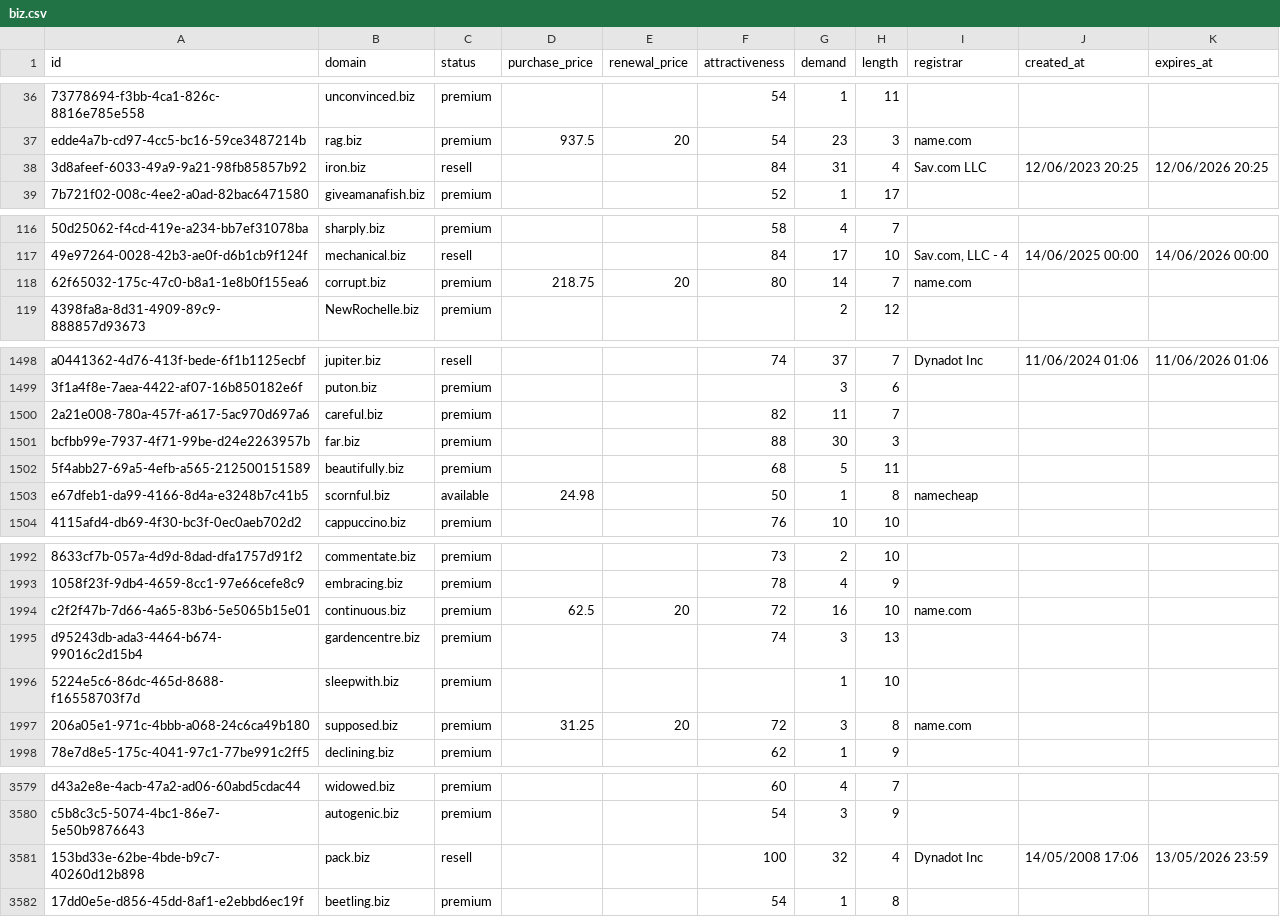
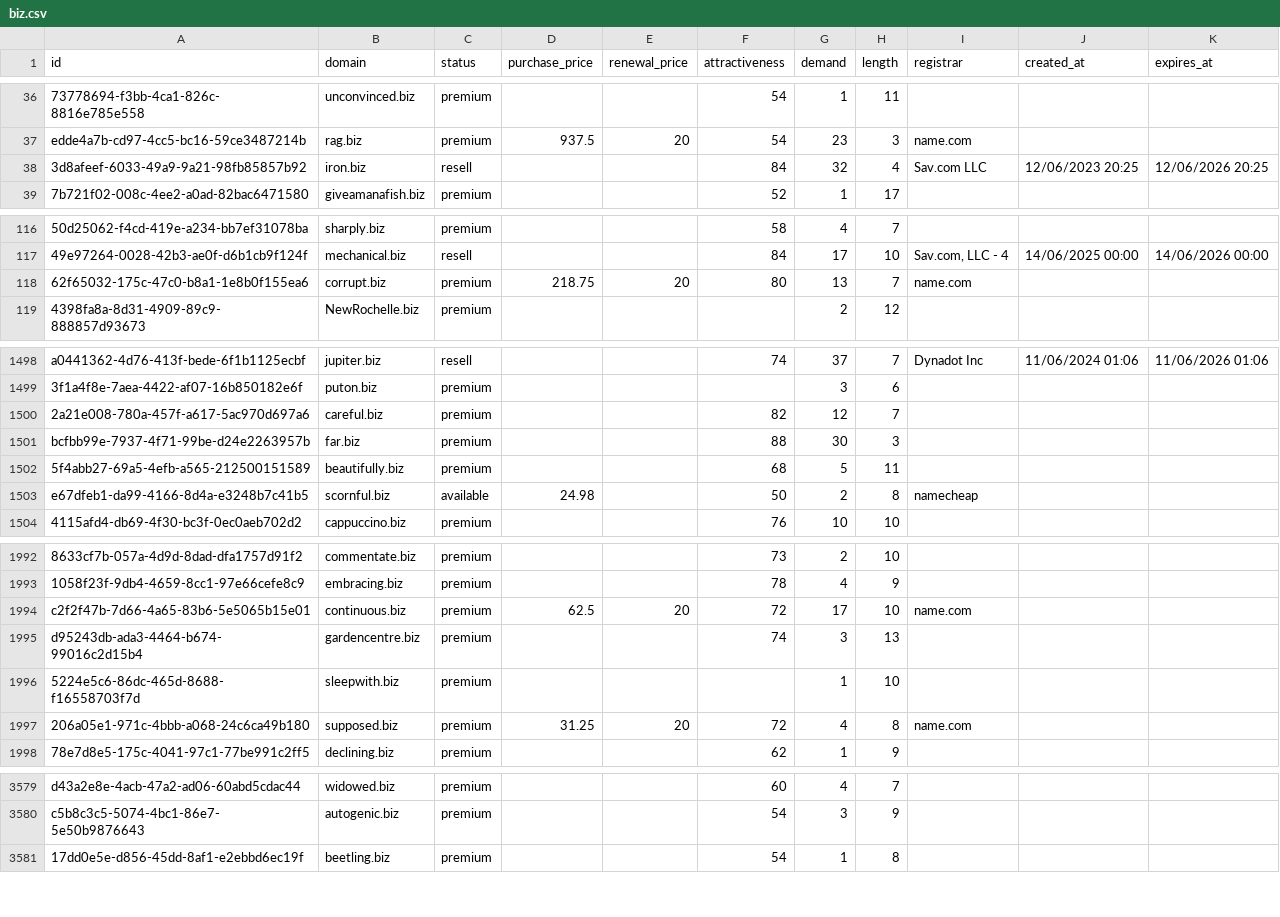
Before and after one commit to UniqueDomains/biz-oneword-domains, a CSV file: biz.csv, drawn as a sheet; only a part is shown, gaps mark what is left out; the diff covers the shown part only; the diff names each change by its address in the sheet, - before the commit and + after, or states it on an @@ line.

Commit message:
Domains update

```diff
--- a/biz.csv
+++ b/biz.csv
-G38 (demand): 31
+G38 (demand): 32
-G118 (demand): 14
+G118 (demand): 13
-G1500 (demand): 11
+G1500 (demand): 12
-G1503 (demand): 1
+G1503 (demand): 2
-G1994 (demand): 16
+G1994 (demand): 17
-G1997 (demand): 3
+G1997 (demand): 4
-row 3581: 153bd33e-62be-4bde-b9c7-40260d12b898 | pack.biz | resell |  |  | 100 | 32 | 4 | Dynadot Inc | 14/05/2008 17:06 | 13/05/2026 23:59
```
Also changed, not shown: 46 edited cells elsewhere in this file, 4 other files.
